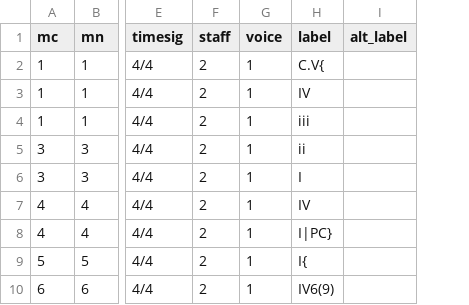
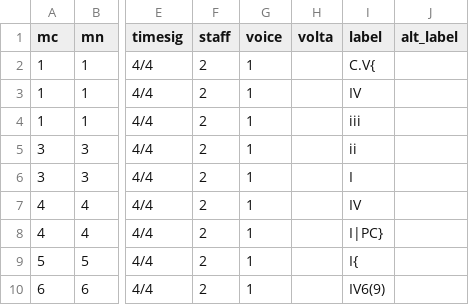
Before and after one commit to DCMLab/liszt_pelerinage, a TSV file: harmonies/160.01_Chapelle_de_Guillaume_Tell.tsv, drawn as a sheet; only a part is shown, gaps mark what is left out; the diff names each change by its address in the sheet, - before the commit and + after, or states it on an @@ line.

```diff
--- a/harmonies/160.01_Chapelle_de_Guillaume_Tell.tsv
+++ b/harmonies/160.01_Chapelle_de_Guillaume_Tell.tsv
+column H (volta), empty
```
Also changed, not shown: harmonies/160.04_Au_Bord_dUne_Source.tsv, harmonies/161.01_Sposalizio.tsv, 9 other files.
